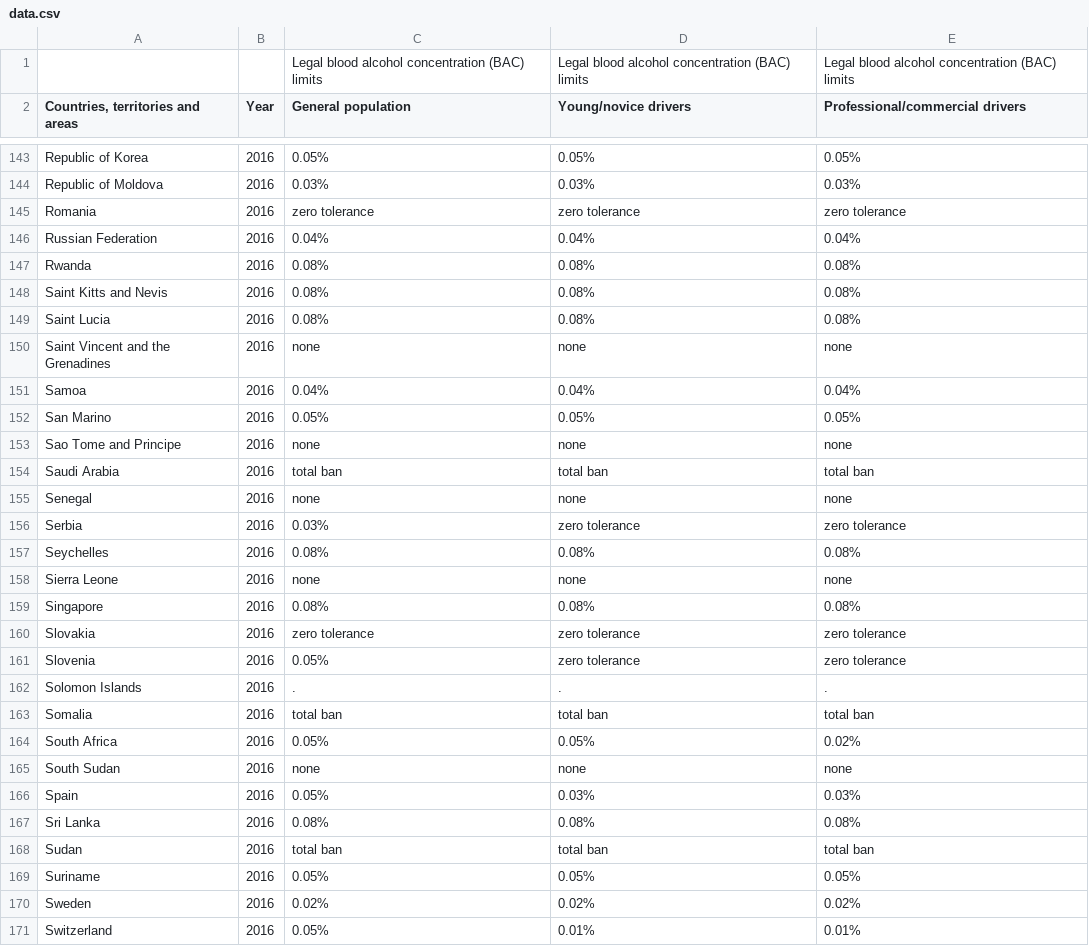
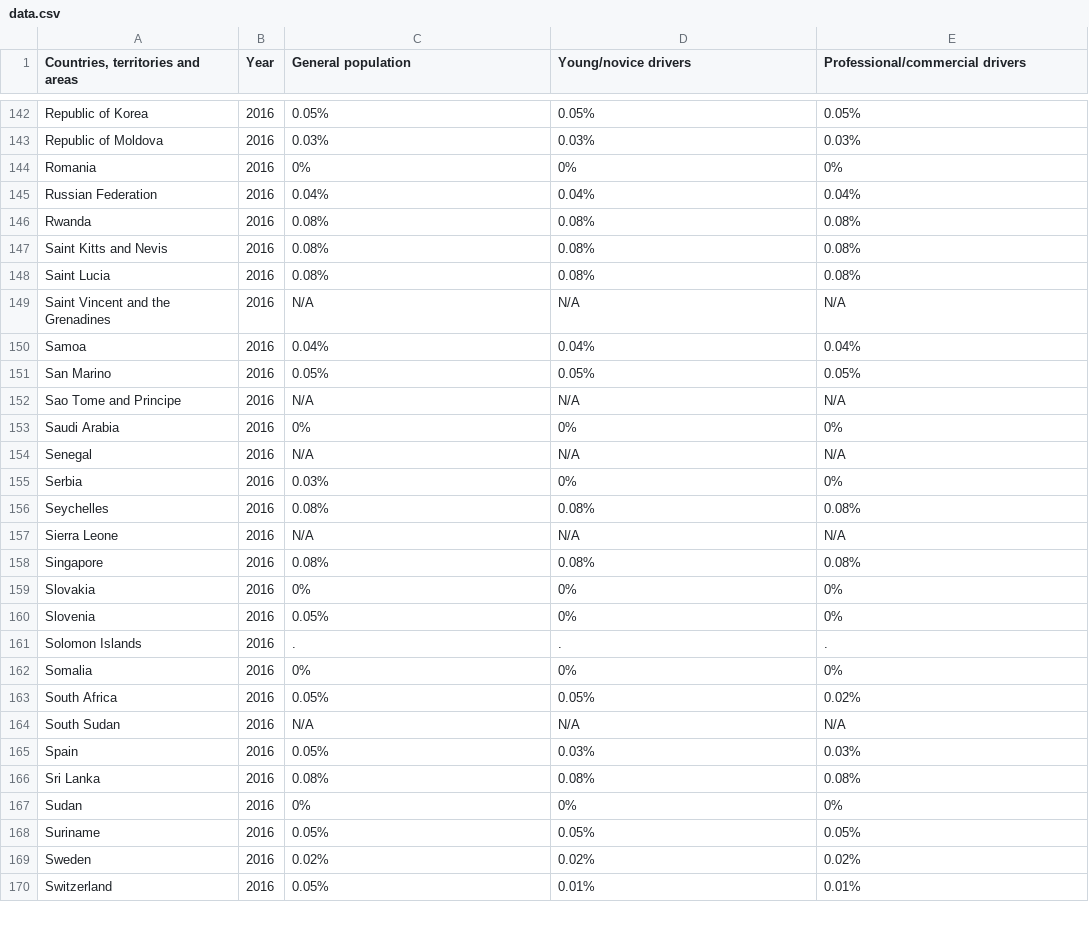
Before and after one commit to anhtdinh/TestRepo, a CSV file: data.csv, drawn as a sheet; only a part is shown, gaps mark what is left out; the diff covers the shown part only.

```diff
--- a/data.csv
+++ b/data.csv
@@ -1 +0,0 @@
-,,"Legal blood alcohol concentration (BAC) limits","Legal blood alcohol concentration (BAC) limits","Legal blood alcohol concentration (BAC) limits"
@@ -145 +144 @@
-"Romania","2016","zero tolerance","zero tolerance","zero tolerance"
+Romania,2016,0%,0%,0%
@@ -150 +149 @@
-"Saint Vincent and the Grenadines","2016","none","none","none"
+Saint Vincent and the Grenadines,2016,N/A,N/A,N/A
@@ -153,4 +152,4 @@
-"Sao Tome and Principe","2016","none","none","none"
-"Saudi Arabia","2016","total ban","total ban","total ban"
-"Senegal","2016","none","none","none"
-"Serbia","2016","0.03%","zero tolerance","zero tolerance"
+Sao Tome and Principe,2016,N/A,N/A,N/A
+Saudi Arabia,2016,0%,0%,0%
+Senegal,2016,N/A,N/A,N/A
+Serbia,2016,0.03%,0%,0%
@@ -158 +157 @@
-"Sierra Leone","2016","none","none","none"
+Sierra Leone,2016,N/A,N/A,N/A
@@ -160,2 +159,2 @@
-"Slovakia","2016","zero tolerance","zero tolerance","zero tolerance"
-"Slovenia","2016","0.05%","zero tolerance","zero tolerance"
+Slovakia,2016,0%,0%,0%
+Slovenia,2016,0.05%,0%,0%
@@ -163 +162 @@
-"Somalia","2016","total ban","total ban","total ban"
+Somalia,2016,0%,0%,0%
@@ -165 +164 @@
-"South Sudan","2016","none","none","none"
+South Sudan,2016,N/A,N/A,N/A
@@ -168 +167 @@
-"Sudan","2016","total ban","total ban","total ban"
+Sudan,2016,0%,0%,0%
```
Also changed, not shown: 127 edited cells elsewhere in this file, 1 other file.
